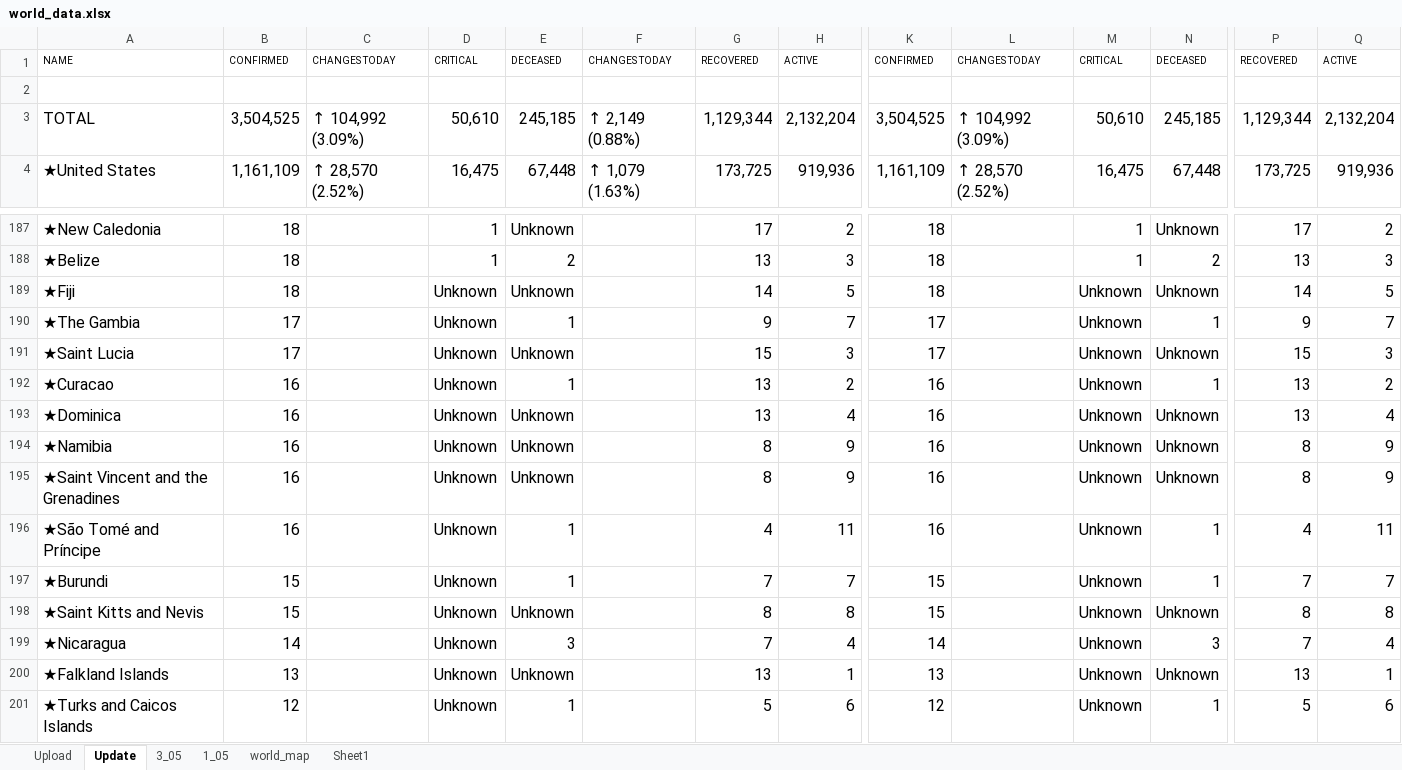
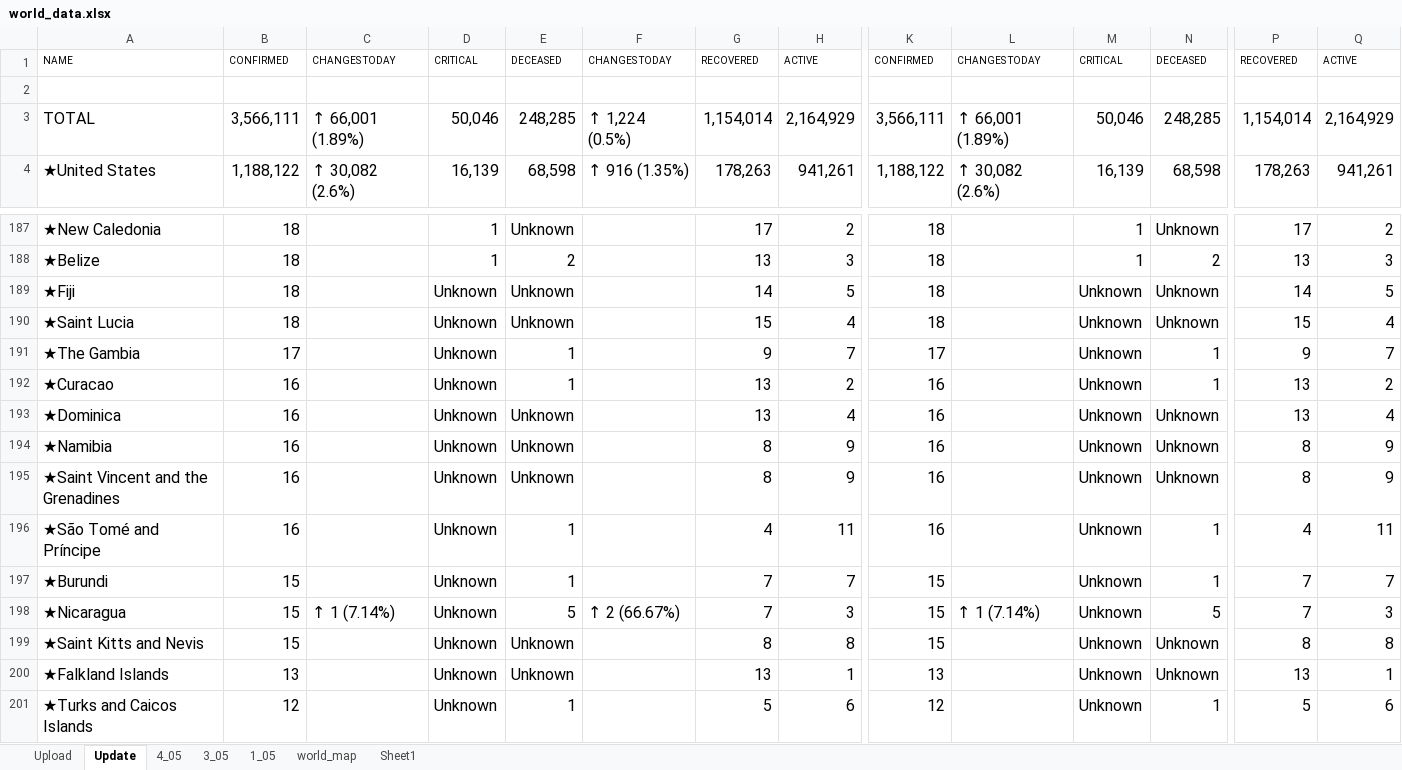
Before and after one commit to bibhadhungel/covidnepal.github.io, an Excel workbook: world_data.xlsx, sheet Update, drawn as a sheet; only a part is shown, gaps mark what is left out; values as stored, in another font and other column widths than the file's, no borders; removed rows and columns are numbered as before the commit, all else as after; rows hold the shown columns only; the diff covers the shown part only; the diff names each change by its address in the sheet, - before the commit and + after, or states it on an @@ line.

```diff
--- a/world_data.xlsx (sheet Update)
+++ b/world_data.xlsx (sheet Update)
+sheet tab: 4_05
-B3: 3,504,525
+B3: 3,566,111
-C3: ↑ 104,992 (3.09%)
+C3: ↑ 66,001 (1.89%)
-D3: 50,610
+D3: 50,046
-E3: 245,185
+E3: 248,285
-F3: ↑ 2,149 (0.88%)
+F3: ↑ 1,224 (0.5%)
-G3: 1,129,344
+G3: 1,154,014
-H3: 2,132,204
+H3: 2,164,929
-K3: 3,504,525
+K3: 3,566,111
-L3: ↑ 104,992 (3.09%)
+L3: ↑ 66,001 (1.89%)
-M3: 50,610
+M3: 50,046
-N3: 245,185
+N3: 248,285
-P3: 1,129,344
+P3: 1,154,014
-Q3: 2,132,204
+Q3: 2,164,929
-B4: 1,161,109
+B4: 1,188,122
-C4: ↑ 28,570 (2.52%)
+C4: ↑ 30,082 (2.6%)
-D4: 16,475
+D4: 16,139
-E4: 67,448
+E4: 68,598
-F4: ↑ 1,079 (1.63%)
+F4: ↑ 916 (1.35%)
-G4: 173,725
+G4: 178,263
-H4: 919,936
+H4: 941,261
-K4: 1,161,109
+K4: 1,188,122
-L4: ↑ 28,570 (2.52%)
+L4: ↑ 30,082 (2.6%)
-M4: 16,475
+M4: 16,139
-N4: 67,448
+N4: 68,598
-P4: 173,725
+P4: 178,263
-Q4: 919,936
+Q4: 941,261
+row 190: ★Saint Lucia | 18 |  | Unknown | Unknown |  | 15 | 4 | 18 |  | Unknown | Unknown | 15 | 4
-row 191: ★Saint Lucia | 17 |  | Unknown | Unknown |  | 15 | 3 | 17 |  | Unknown | Unknown | 15 | 3
+row 198: ★Nicaragua | 15 | ↑ 1 (7.14%) | Unknown | 5 | ↑ 2 (66.67%) | 7 | 3 | 15 | ↑ 1 (7.14%) | Unknown | 5 | 7 | 3
-row 199: ★Nicaragua | 14 |  | Unknown | 3 |  | 7 | 4 | 14 |  | Unknown | 3 | 7 | 4
```
Also changed, not shown: 24 added rows, 24 removed rows and 676 edited cells elsewhere in this sheet, sheet Upload, sheet world_map, formulas that keep their value, nepal_data.xlsx, 6 other files.
